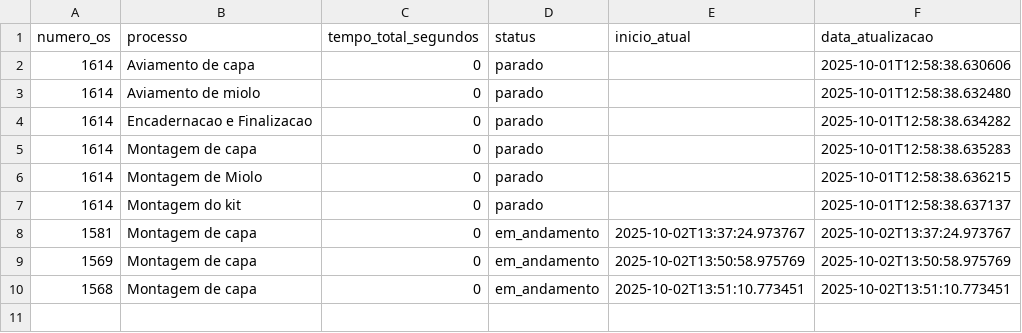
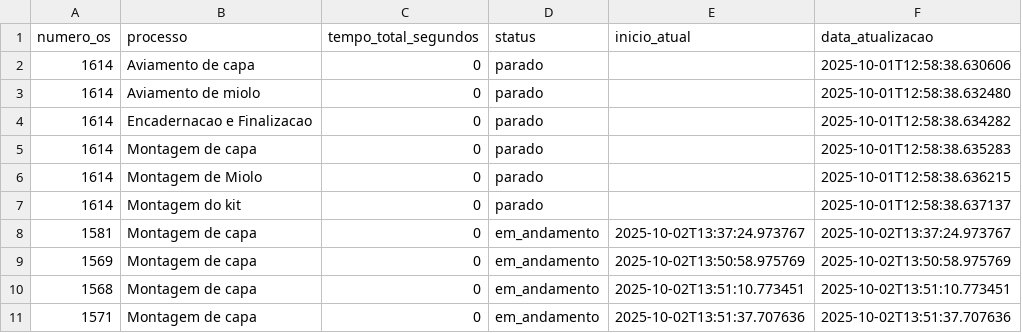
Before and after one commit to controleciceropapelaria-design/sistema-apontamento-tempos, a CSV file: tempos_processos.csv, drawn as a sheet.

Commit message:
Tempos atualizados - 02/10/2025 13:51

```diff
--- a/tempos_processos.csv
+++ b/tempos_processos.csv
@@ -10 +10,2 @@ numero_os,processo,tempo_total_segundos,status,inicio_atual,data_atualizacao
 1568,Montagem de capa,0,em_andamento,2025-10-02T13:51:10.773451,2025-10-02T13:51:10.773451
+1571,Montagem de capa,0,em_andamento,2025-10-02T13:51:37.707636,2025-10-02T13:51:37.707636
```
